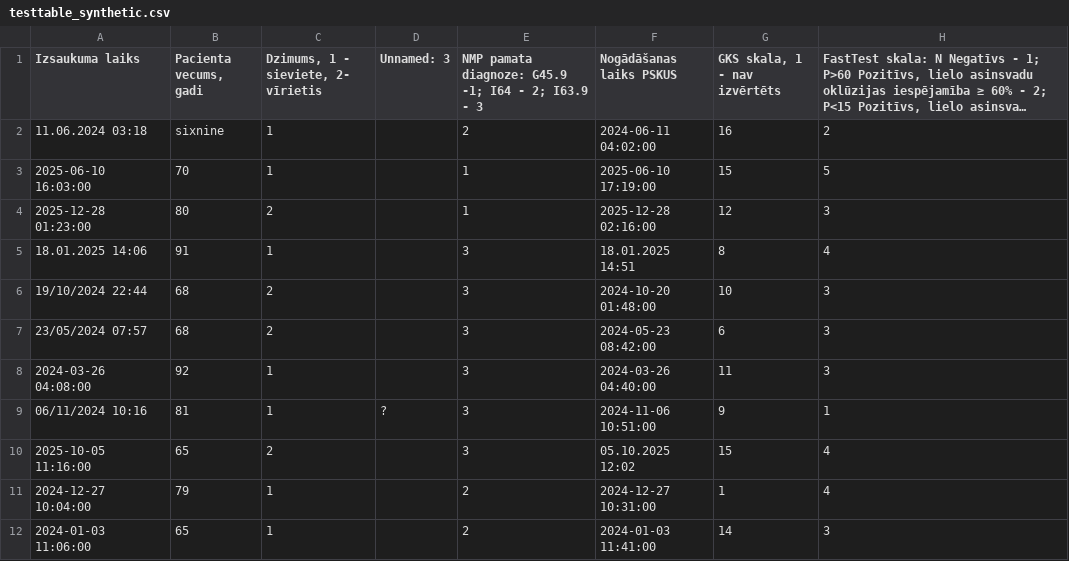
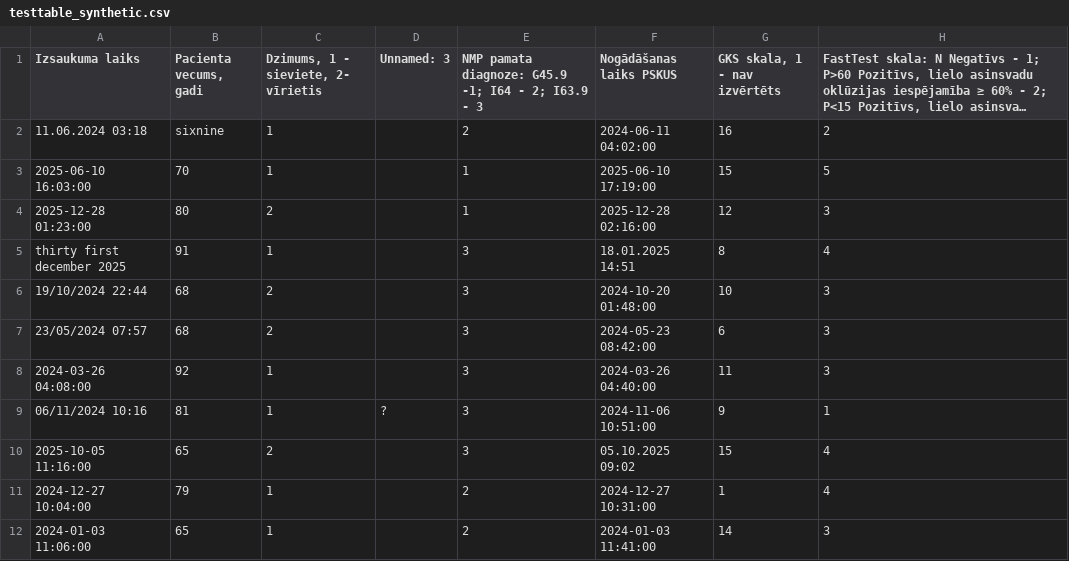
Before and after one commit to DrAndrushka/YlivertainenBadDataCraniotomy, a CSV file: ylivertainen/example_table/testtable_synthetic.csv, drawn as a sheet; only a part is shown; long unchanged cells end in …; the diff names each change by its address in the sheet, - before the commit and + after, or states it on an @@ line.

Commit message:
added 7 tests, improved categorical(ordered) dtype conversion

```diff
--- a/ylivertainen/example_table/testtable_synthetic.csv
+++ b/ylivertainen/example_table/testtable_synthetic.csv
-A5 (Izsaukuma laiks): 18.01.2025 14:06
+A5 (Izsaukuma laiks): thirty first december 2025
-F10 (Nogādāšanas laiks PSKUS): 05.10.2025 12:02
+F10 (Nogādāšanas laiks PSKUS): 05.10.2025 09:02
```
Also changed, not shown: 4 other files.
